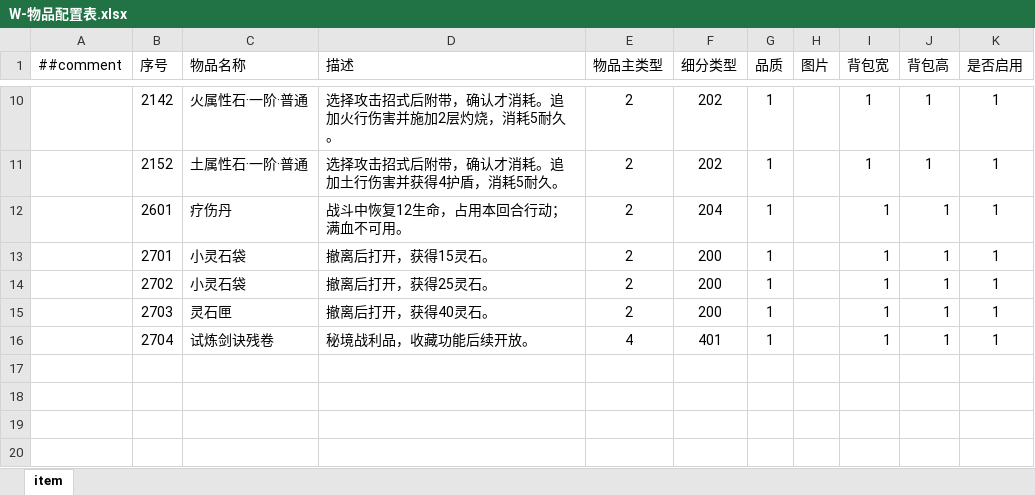
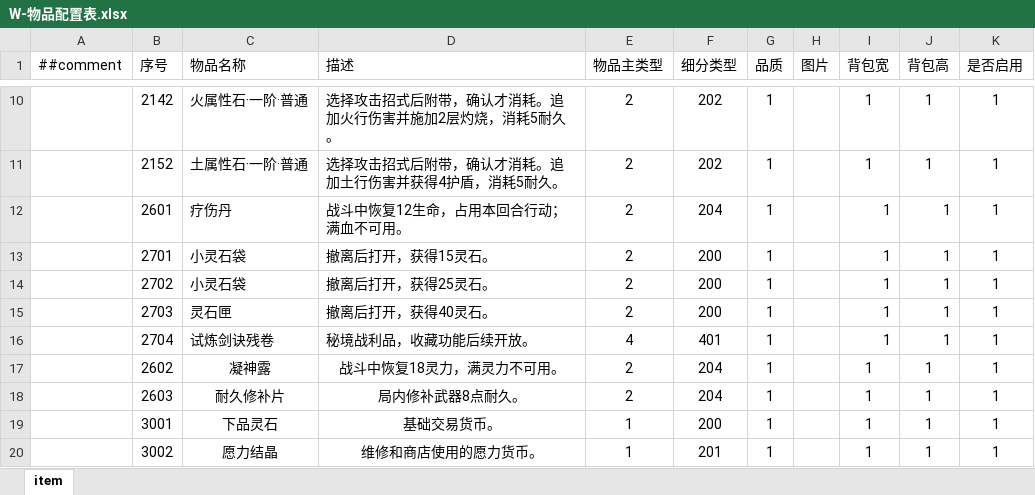
Before and after one commit to ruoqingxin/config, an Excel workbook: Datas/W-物品配置表.xlsx, sheet item, drawn as a sheet; only a part is shown, gaps mark what is left out; values as stored, in another font and other column widths than the file's, no borders; the diff names each change by its address in the sheet, - before the commit and + after, or states it on an @@ line.

```diff
--- a/Datas/W-物品配置表.xlsx (sheet item)
+++ b/Datas/W-物品配置表.xlsx (sheet item)
+row 17:  | 2602 | 凝神露 | 战斗中恢复18灵力，满灵力不可用。 | 2 | 204 | 1 |  | 1 | 1 | 1
+row 18:  | 2603 | 耐久修补片 | 局内修补武器8点耐久。 | 2 | 204 | 1 |  | 1 | 1 | 1
+row 19:  | 3001 | 下品灵石 | 基础交易货币。 | 1 | 200 | 1 |  | 1 | 1 | 1
+row 20:  | 3002 | 愿力结晶 | 维修和商店使用的愿力货币。 | 1 | 201 | 1 |  | 1 | 1 | 1
```
Also changed, not shown: Datas/C-战斗物资配置表.xlsx, Datas/S-技能战斗配置表.xlsx, 35 other files.
